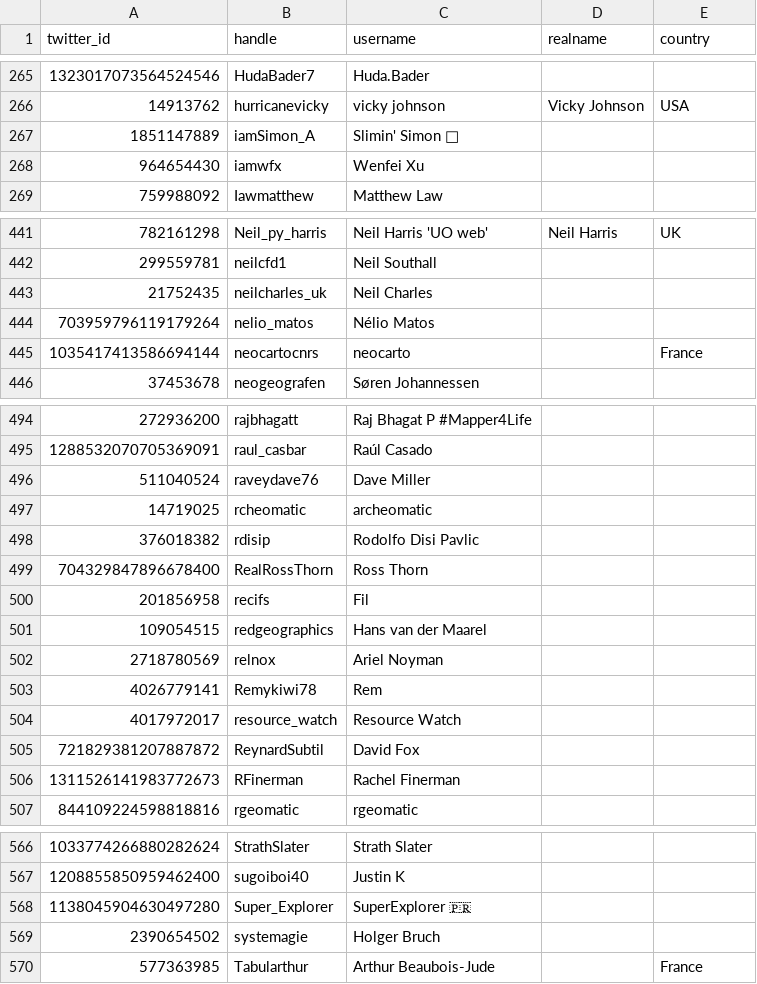
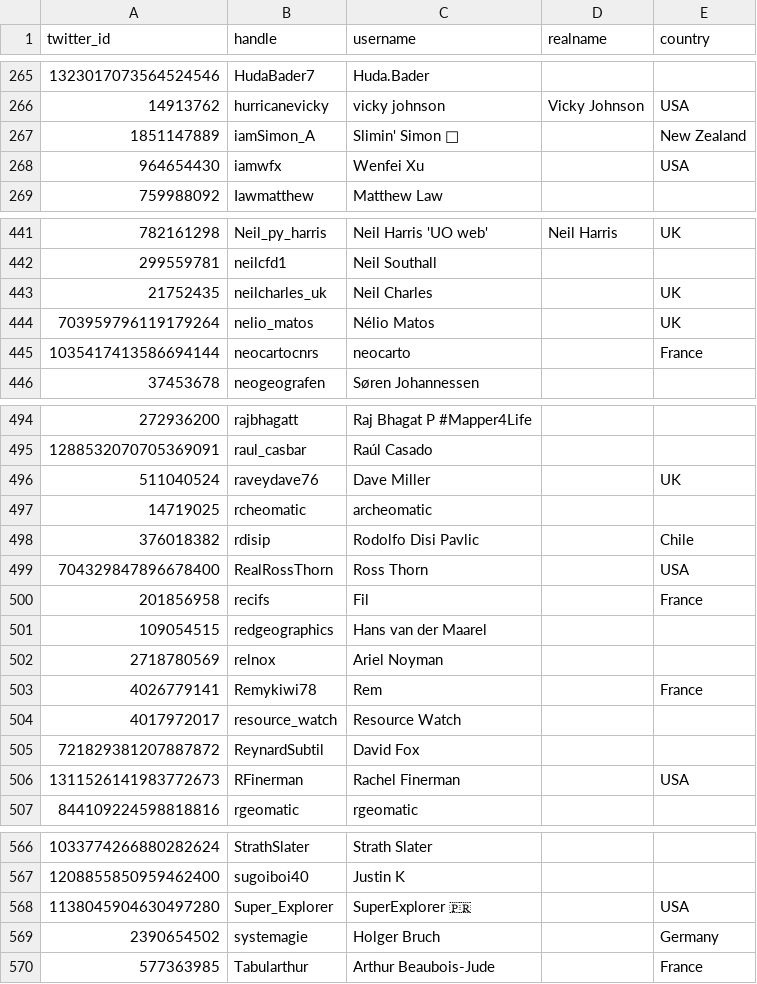
Before and after one commit to dakvid/30DayMapChallenge2020Metadata, a TSV file: maps/cartographers.tsv, drawn as a sheet; only a part is shown, gaps mark what is left out; the diff covers the shown part only.

```diff
--- a/maps/cartographers.tsv
+++ b/maps/cartographers.tsv
@@ -266,4 +266,4 @@ twitter_id	handle	username	realname	country
 14913762	hurricanevicky	vicky johnson	Vicky Johnson	USA
-1851147889	iamSimon_A	Slimin' Simon 👻		
-964654430	iamwfx	Wenfei Xu		
+1851147889	iamSimon_A	Slimin' Simon 👻		New Zealand
+964654430	iamwfx	Wenfei Xu		USA
 759988092	Iawmatthew	Matthew Law		
@@ -442,4 +442,4 @@ twitter_id	handle	username	realname	country
 299559781	neilcfd1	Neil Southall		
-21752435	neilcharles_uk	Neil Charles		
-703959796119179264	nelio_matos	Nélio Matos		
+21752435	neilcharles_uk	Neil Charles		UK
+703959796119179264	nelio_matos	Nélio Matos		UK
 1035417413586694144	neocartocnrs	neocarto		France
@@ -495,13 +495,13 @@ twitter_id	handle	username	realname	country
 1288532070705369091	raul_casbar	Raúl Casado		
-511040524	raveydave76	Dave Miller		
+511040524	raveydave76	Dave Miller		UK
 14719025	rcheomatic	archeomatic		
-376018382	rdisip	Rodolfo Disi Pavlic		
-704329847896678400	RealRossThorn	Ross Thorn		
-201856958	recifs	Fil		
+376018382	rdisip	Rodolfo Disi Pavlic		Chile
+704329847896678400	RealRossThorn	Ross Thorn		USA
+201856958	recifs	Fil		France
 109054515	redgeographics	Hans van der Maarel		
 2718780569	relnox	Ariel Noyman		
-4026779141	Remykiwi78	Rem		
+4026779141	Remykiwi78	Rem		France
 4017972017	resource_watch	Resource Watch		
 721829381207887872	ReynardSubtil	David Fox		
-1311526141983772673	RFinerman	Rachel Finerman		
+1311526141983772673	RFinerman	Rachel Finerman		USA
 844109224598818816	rgeomatic	rgeomatic		
@@ -567,4 +567,4 @@ twitter_id	handle	username	realname	country
 1208855850959462400	sugoiboi40	Justin K		
-1138045904630497280	Super_Explorer	SuperExplorer 🇵🇷		
-2390654502	systemagie	Holger Bruch		
+1138045904630497280	Super_Explorer	SuperExplorer 🇵🇷		USA
+2390654502	systemagie	Holger Bruch		Germany
 577363985	Tabularthur	Arthur Beaubois-Jude		France
```
Also changed, not shown: 1 added row, 1 removed row and 13 edited cells elsewhere in this file, maps/classifications.tsv, maps/maps.tsv.
